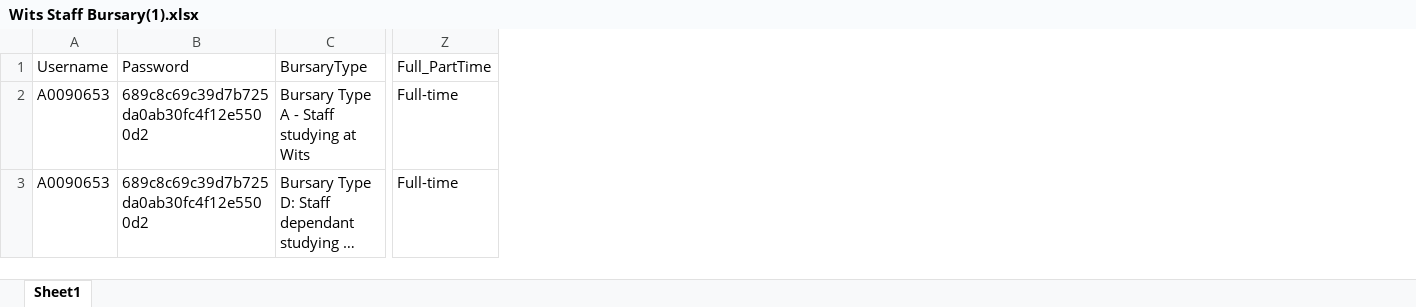
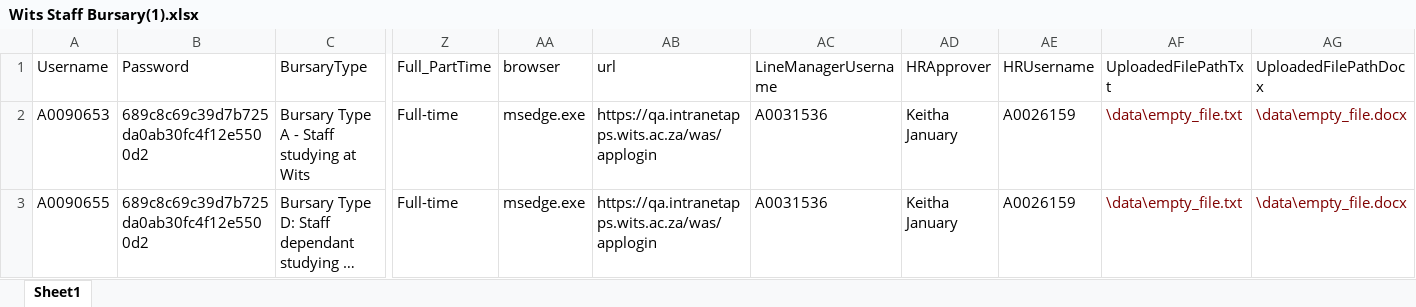
Before and after one commit to iLABRepo/UFT-Master, an Excel workbook: data/Wits Staff Bursary(1).xlsx, sheet Sheet1, drawn as a sheet; only a part is shown, gaps mark what is left out; long unchanged cells end in …; values as stored, in another font and other column widths than the file's, no borders; the diff names each change by its address in the sheet, - before the commit and + after, or states it on an @@ line.

```diff
--- a/data/Wits Staff Bursary(1).xlsx (sheet Sheet1)
+++ b/data/Wits Staff Bursary(1).xlsx (sheet Sheet1)
+column AA (browser), rows 2-3: msedge.exe | msedge.exe
+column AB (url), rows 2-3: https://qa.intranetapps.wits.ac.za/was/applogin | https://qa.intranetapps.wits.ac.za/was/applogin
+column AC (LineManagerUsername), rows 2-3: A0031536 | A0031536
+column AD (HRApprover), rows 2-3: Keitha January | Keitha January
+column AE (HRUsername), rows 2-3: A0026159 | A0026159
+column AF (UploadedFilePathTxt), rows 2-3: \data\empty_file.txt | \data\empty_file.txt
+column AG (UploadedFilePathDocx), rows 2-3: \data\empty_file.docx | \data\empty_file.docx
-A3 (Username): A0090653
+A3 (Username): A0090655
```
Also changed, not shown: 29 other files.
